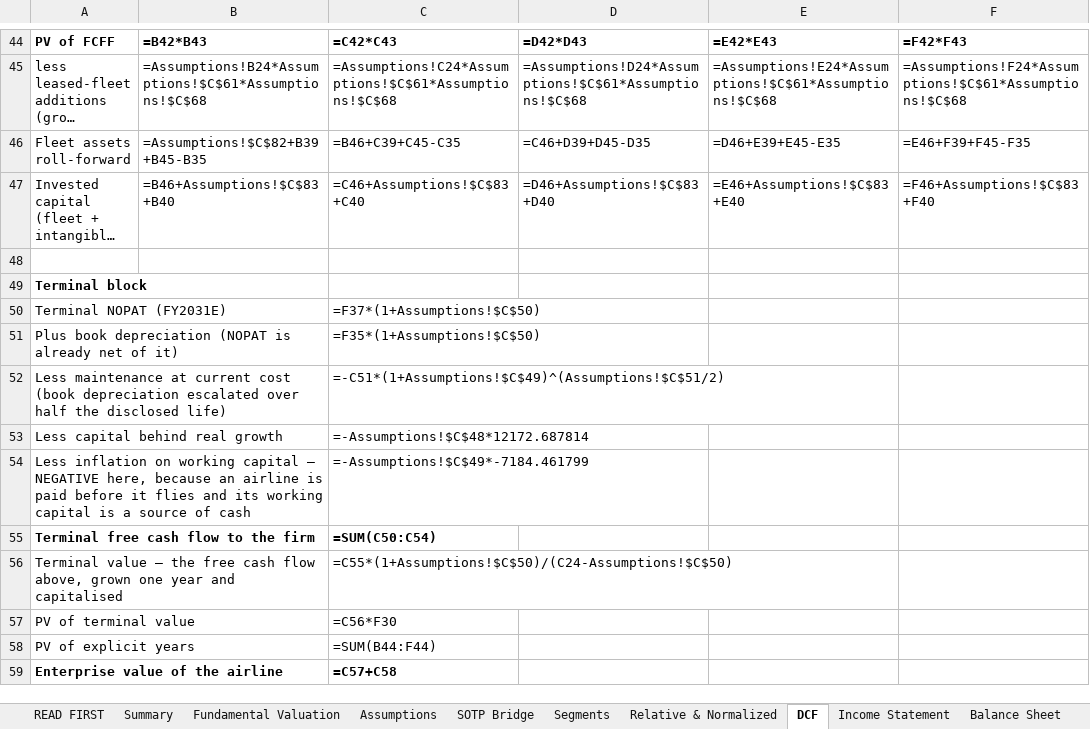
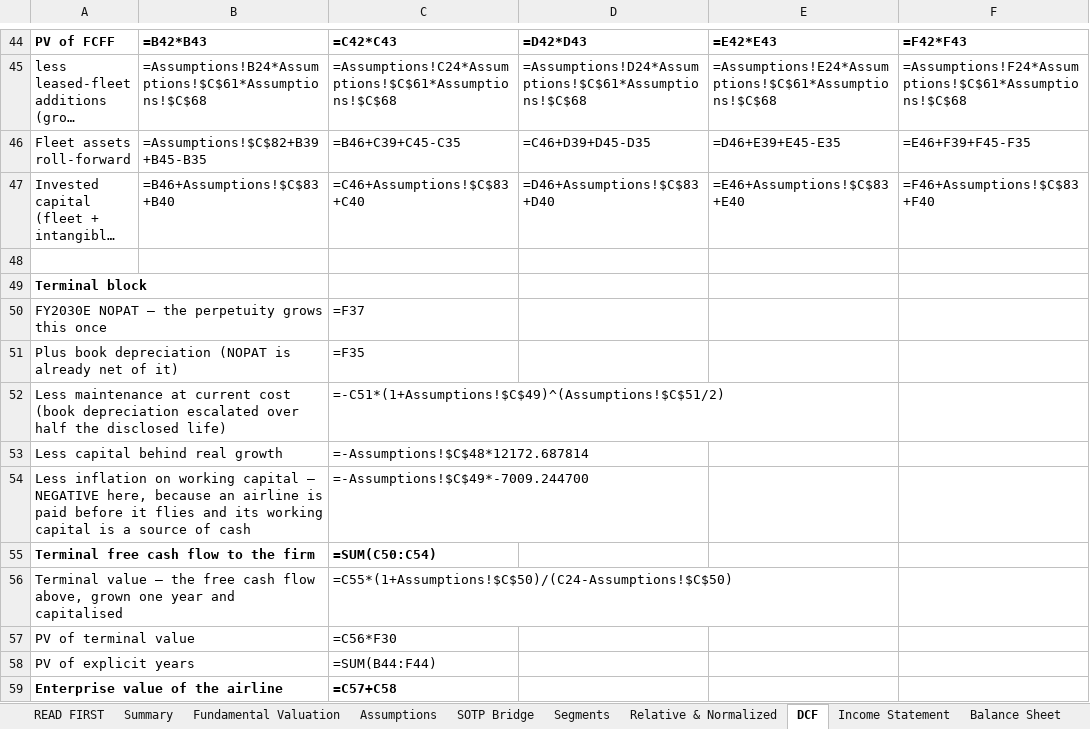
Before and after one commit to sherifomarsaleh/testahil, an Excel workbook: engine/airarabia_study/AIRARABIA_Valuation_Model_09082026_public.xlsx, sheet DCF, drawn as a sheet; only a part is shown, gaps mark what is left out; long unchanged cells end in …; values as stored, in another font and other column widths than the file's, no borders; formulas without a stored value are shown as written; removed rows and columns are numbered as before the commit, all else as after; the diff names each change by its address in the sheet, - before the commit and + after, or states it on an @@ line.

```diff
--- a/engine/airarabia_study/AIRARABIA_Valuation_Model_09082026_public.xlsx (sheet DCF)
+++ b/engine/airarabia_study/AIRARABIA_Valuation_Model_09082026_public.xlsx (sheet DCF)
-row 50: Terminal NOPAT (FY2031E) |  | =F37*(1+Assumptions!$C$50)
+row 50: FY2030E NOPAT — the perpetuity grows this once |  | =F37
-C51: =F35*(1+Assumptions!$C$50)
+C51: =F35
-C54: =-Assumptions!$C$49*-7184.461799
+C54: =-Assumptions!$C$49*-7009.244700
```
Also changed, not shown: sheet Sensitivity, sheet Fundamental Valuation, sheet Summary, 14 other files.
